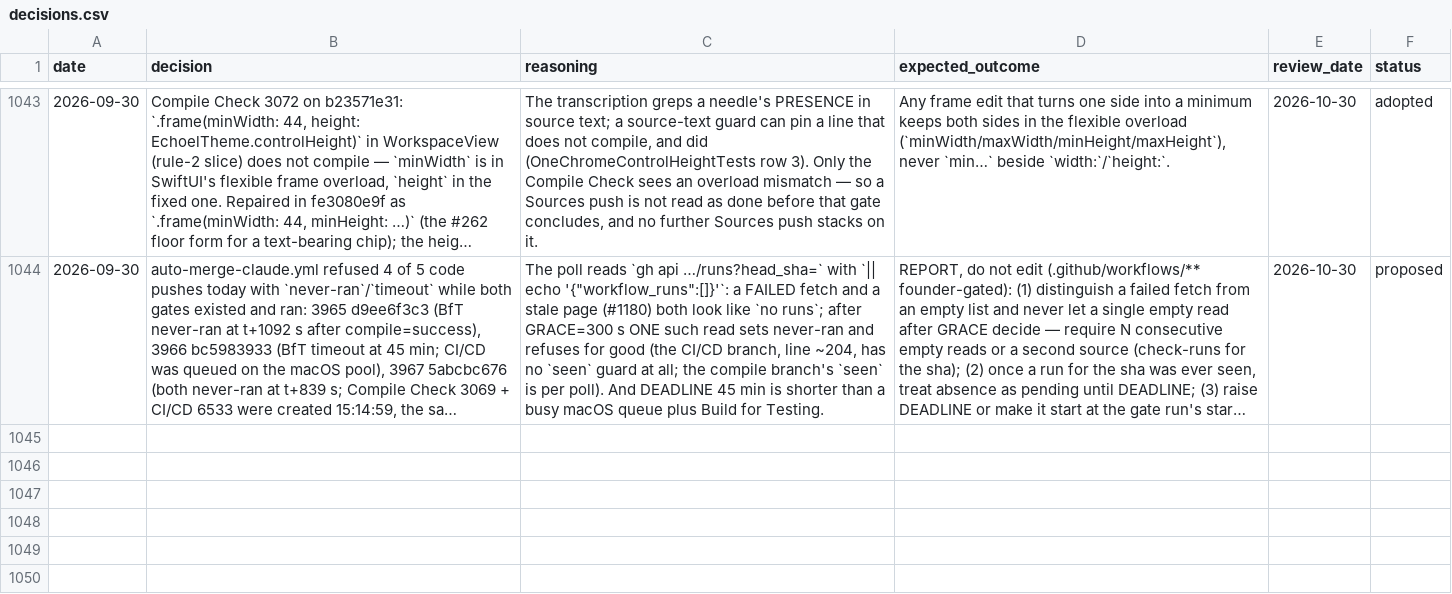
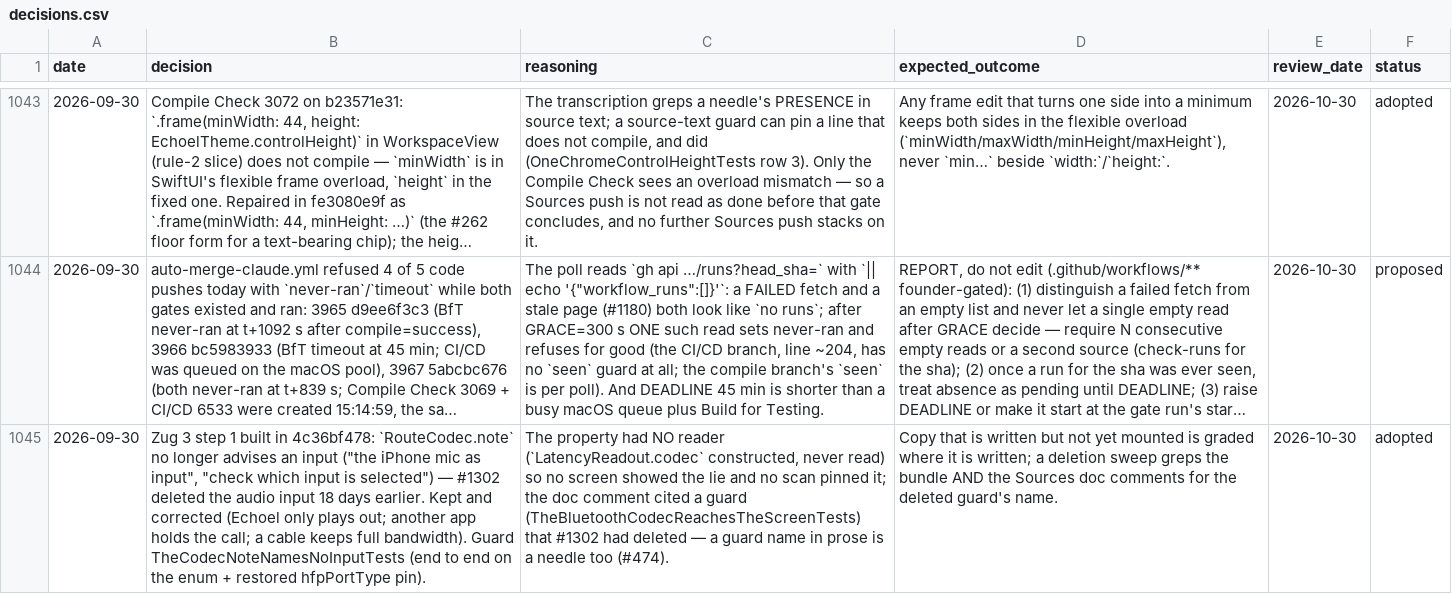
Before and after one commit to vibrationalforce/Echoelmusic, a CSV file: decisions.csv, drawn as a sheet; only a part is shown, gaps mark what is left out; long unchanged cells end in …; the diff names each change by its address in the sheet, - before the commit and + after, or states it on an @@ line.

```diff
--- a/decisions.csv
+++ b/decisions.csv
+row 1045: 2026-09-30 | Zug 3 step 1 built in 4c36bf478: `RouteCodec.note` no longer advises an input ("the iPhone mic as input", "check which input is selected") — #1302 deleted the audio input 18 days earlier. Kept and corrected (Echoel only plays out; another app holds the call; a cable keeps full bandwidth). Guard TheCodecNoteNamesNoInputTests (end to end on the enum + restored hfpPortType pin). | The property had NO reader (`LatencyReadout.codec` constructed, never read) so no screen showed the lie and no scan pinned it; the doc comment cited a guard (TheBluetoothCodecReachesTheScreenTests) that #1302 had deleted — a guard name in prose is a needle too (#474). | Copy that is written but not yet mounted is graded where it is written; a deletion sweep greps the bundle AND the Sources doc comments for the deleted guard's name. | 2026-10-30 | adopted
```
Also changed, not shown: 2 other files.
